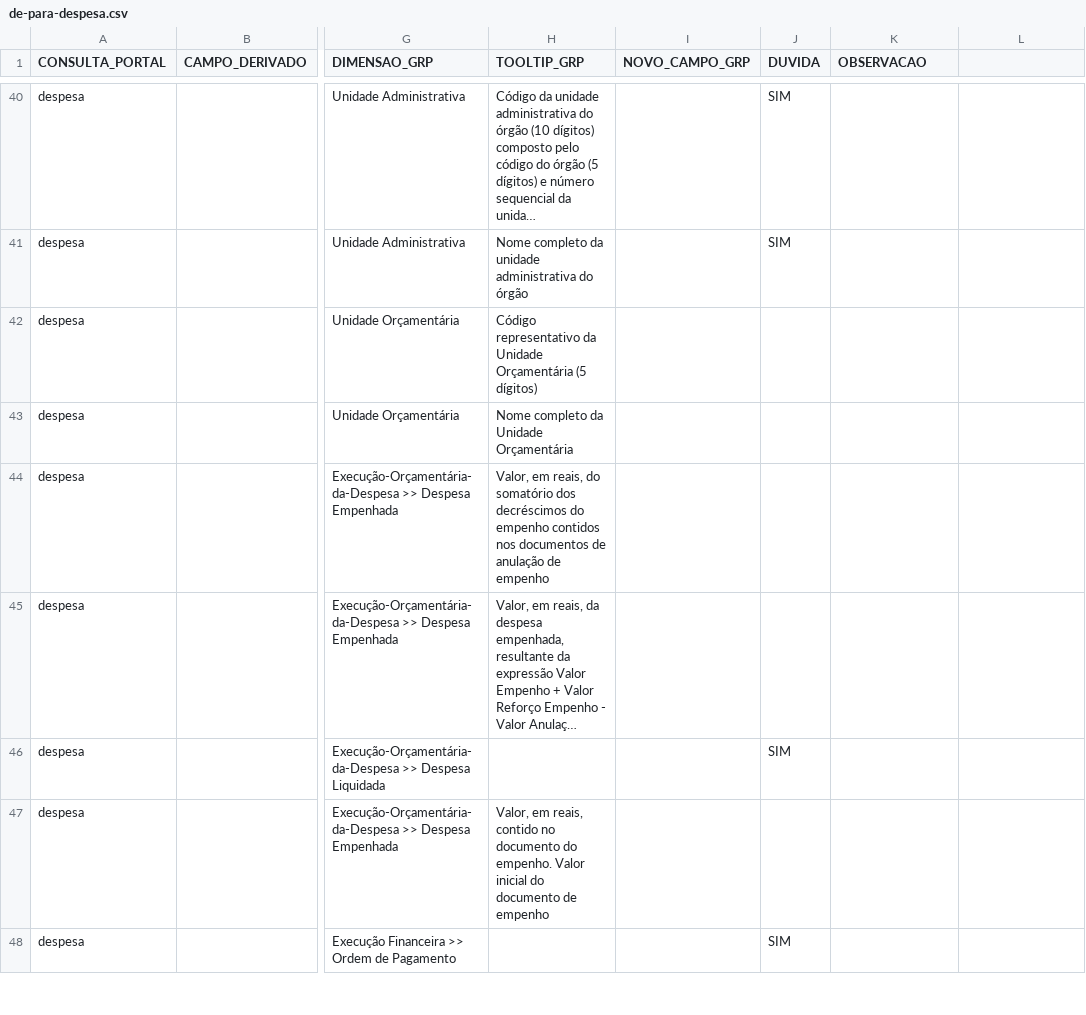
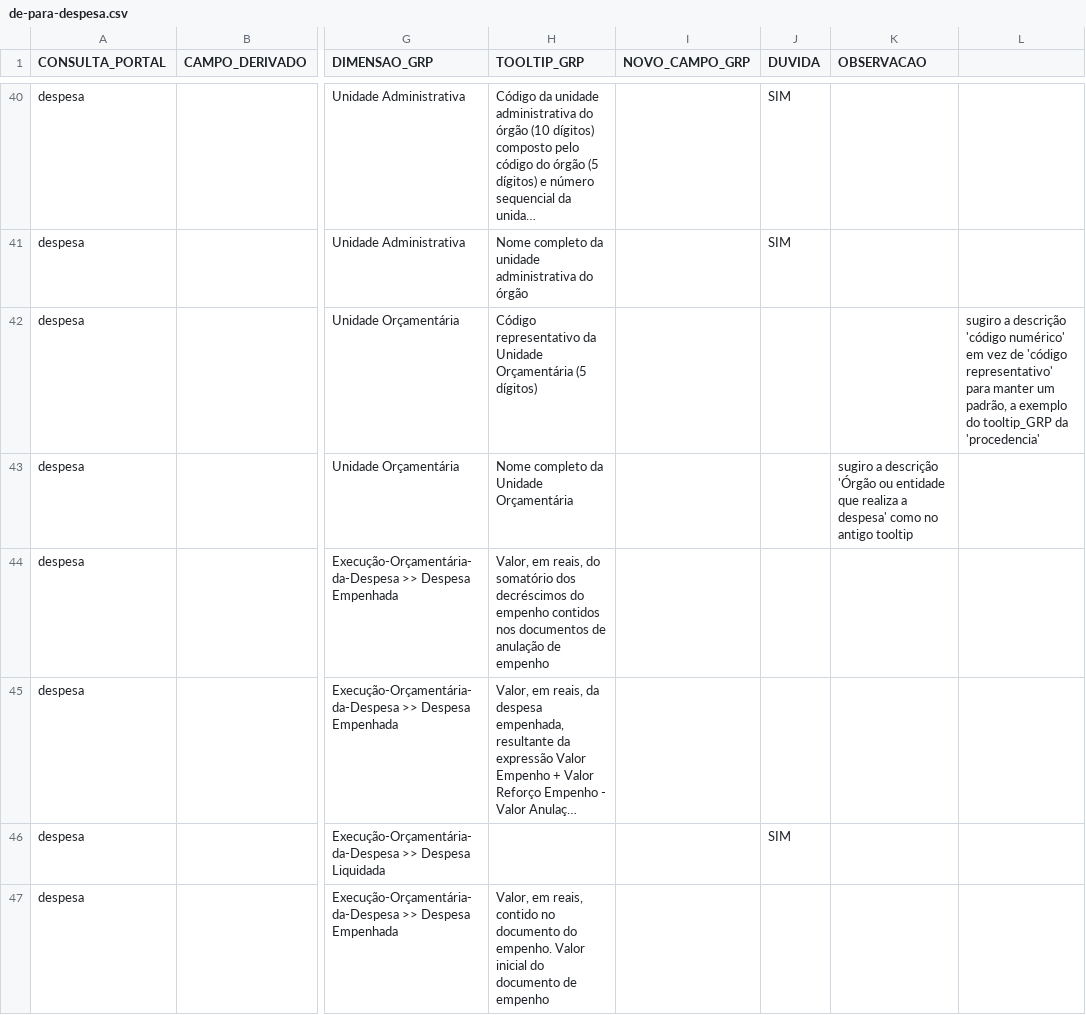
Before and after one commit to transparencia-mg/transicao-siafi-para-grp, a CSV file: data/de-para-despesa.csv, drawn as a sheet; only a part is shown, gaps mark what is left out; the shorter side is filled out with more unchanged rows; long unchanged cells end in …; the diff names each change by its address in the sheet, - before the commit and + after, or states it on an @@ line.

Commit message:
add observações para código e nome da unidade administrativa

```diff
--- a/data/de-para-despesa.csv
+++ b/data/de-para-despesa.csv
-L42: (empty)
+L42: sugiro a descrição 'código numérico' em vez de 'código representativo' para manter um padrão, a exemplo do tooltip_GRP da 'procedencia'
-K43 (OBSERVACAO): (empty)
+K43 (OBSERVACAO): sugiro a descrição 'Órgão ou entidade que realiza a despesa' como no antigo tooltip
```
